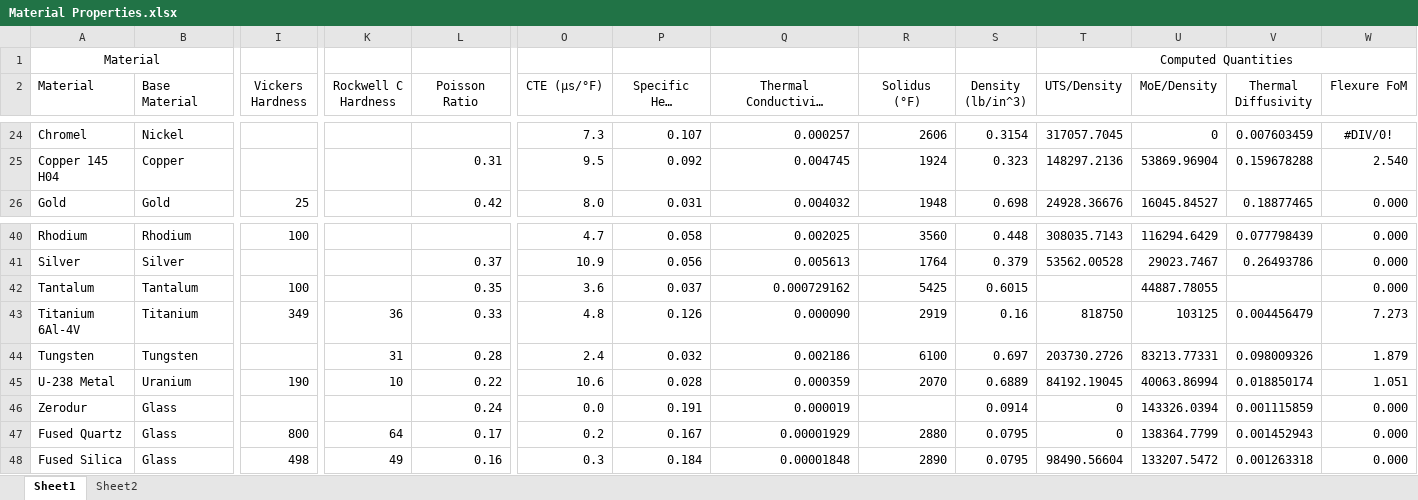
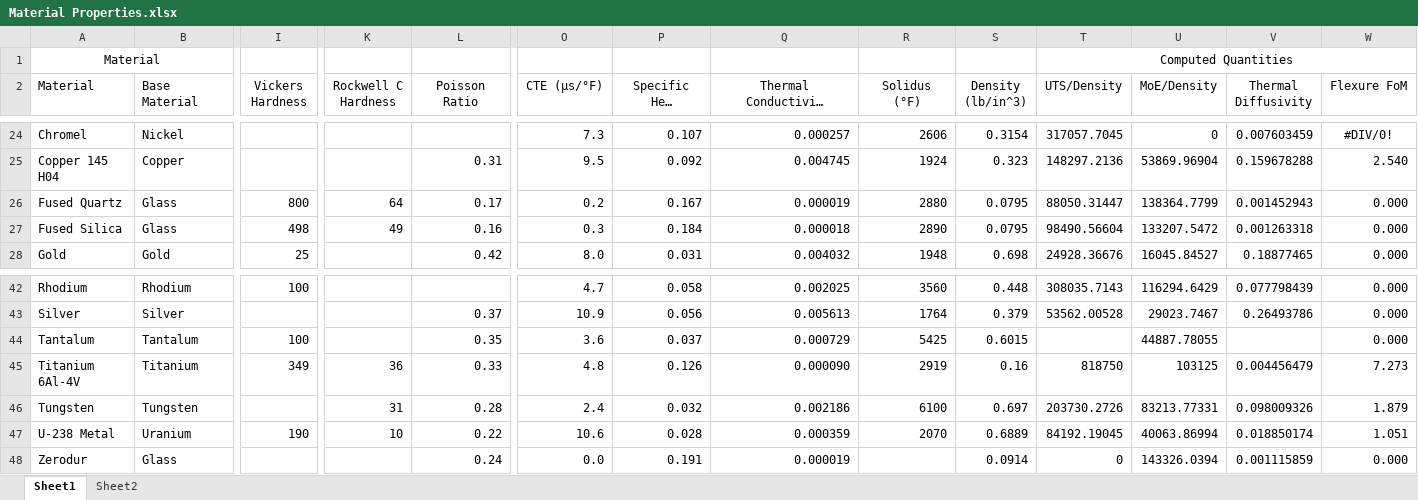
Before and after one commit to carlosgj/Reference, an Excel workbook: Material Properties.xlsx, sheet Sheet1, drawn as a sheet; only a part is shown, gaps mark what is left out; long unchanged cells end in …; values as stored, in another font and other column widths than the file's, no borders; charts and pictures and conditional formats not drawn; removed rows and columns are numbered as before the commit, all else as after; rows hold the shown columns only; the diff names each change by its address in the sheet, - before the commit and + after, or states it on an @@ line.

Commit message:
Fixing formatting

```diff
--- a/Material Properties.xlsx (sheet Sheet1)
+++ b/Material Properties.xlsx (sheet Sheet1)
+row 26: Fused Quartz | Glass | 800 | 64 | 0.17 | 0.2 | 0.167 | 0.000019 | 2880 | 0.0795 | 88050.31447 | 138364.7799 | 0.001452943 | 0.000
+row 27: Fused Silica | Glass | 498 | 49 | 0.16 | 0.3 | 0.184 | 0.000018 | 2890 | 0.0795 | 98490.56604 | 133207.5472 | 0.001263318 | 0.000
-Q44: 0.000729162
+Q44: 0.000729
-row 47: Fused Quartz | Glass | 800 | 64 | 0.17 | 0.2 | 0.167 | 0.00001929 | 2880 | 0.0795 | 0 | 138364.7799 | 0.001452943 | 0.000
-row 48: Fused Silica | Glass | 498 | 49 | 0.16 | 0.3 | 0.184 | 0.00001848 | 2890 | 0.0795 | 98490.56604 | 133207.5472 | 0.001263318 | 0.000
```
Also changed, not shown: formulas that keep their value, charts or pictures.
